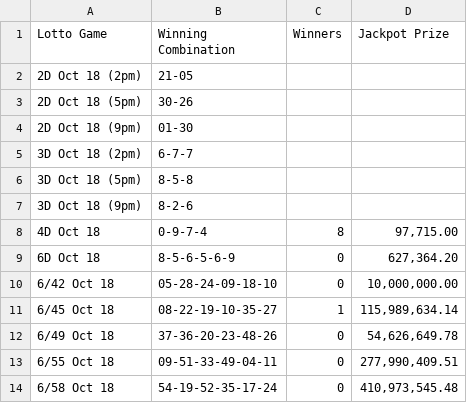
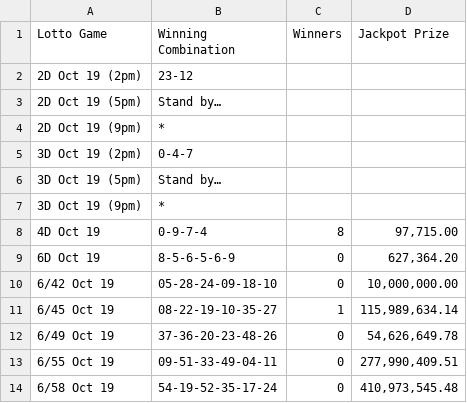
Before and after one commit to swertres/swertres.github.io, a CSV file: data/home.csv, drawn as a sheet.

```diff
--- a/data/home.csv
+++ b/data/home.csv
@@ -1,14 +1,14 @@
 Lotto Game,Winning Combination,Winners,Jackpot Prize
-2D Oct 18 (2pm),21-05,,
-2D Oct 18 (5pm),30-26,,
-2D Oct 18 (9pm),01-30,,
-3D Oct 18 (2pm),6-7-7,,
-3D Oct 18 (5pm),8-5-8,,
-3D Oct 18 (9pm),8-2-6,,
-4D Oct 18,0-9-7-4,8,"97,715.00"
-6D Oct 18,8-5-6-5-6-9,0,"627,364.20"
-6/42 Oct 18,05-28-24-09-18-10,0,"10,000,000.00"
-6/45 Oct 18,08-22-19-10-35-27,1,"115,989,634.14"
-6/49 Oct 18,37-36-20-23-48-26,0,"54,626,649.78"
-6/55 Oct 18,09-51-33-49-04-11,0,"277,990,409.51"
-6/58 Oct 18,54-19-52-35-17-24,0,"410,973,545.48"
+2D Oct 19 (2pm),23-12,,
+2D Oct 19 (5pm),Stand by…,,
+2D Oct 19 (9pm),*,,
+3D Oct 19 (2pm),0-4-7,,
+3D Oct 19 (5pm),Stand by…,,
+3D Oct 19 (9pm),*,,
+4D Oct 19,0-9-7-4,8,"97,715.00"
+6D Oct 19,8-5-6-5-6-9,0,"627,364.20"
+6/42 Oct 19,05-28-24-09-18-10,0,"10,000,000.00"
+6/45 Oct 19,08-22-19-10-35-27,1,"115,989,634.14"
+6/49 Oct 19,37-36-20-23-48-26,0,"54,626,649.78"
+6/55 Oct 19,09-51-33-49-04-11,0,"277,990,409.51"
+6/58 Oct 19,54-19-52-35-17-24,0,"410,973,545.48"
```
Also changed, not shown: 1 other file.
